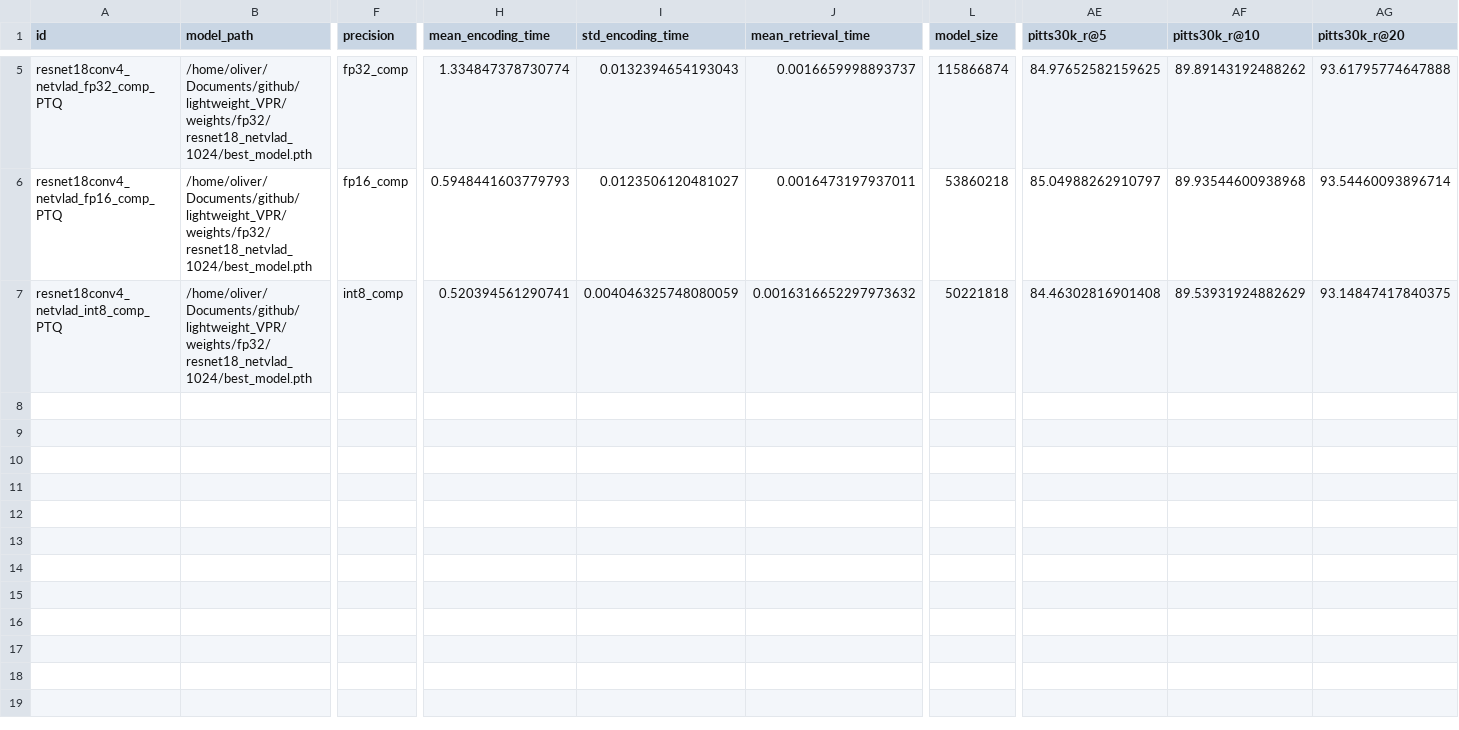
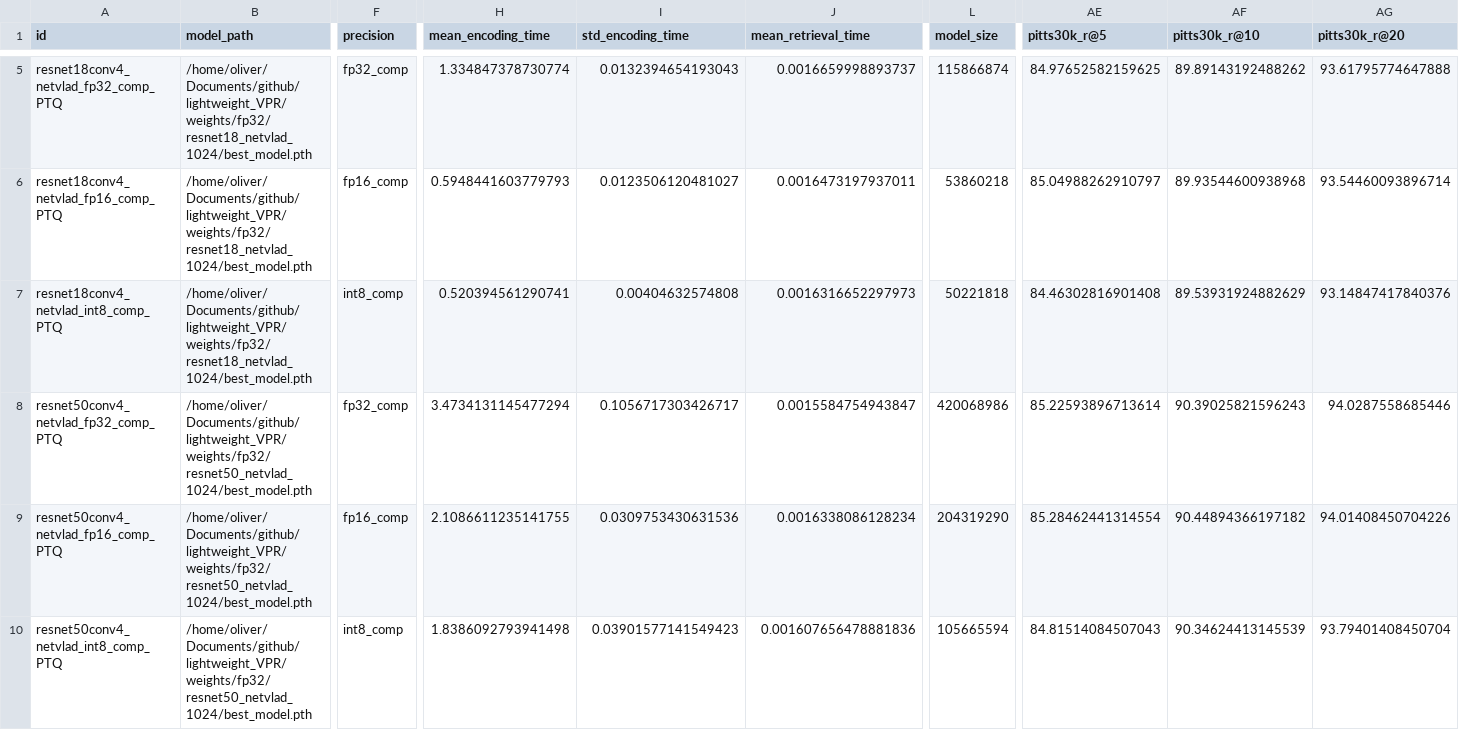
Before and after one commit to OliverGrainge/lightweight_VPR, a CSV file: results.csv, drawn as a sheet; only a part is shown, gaps mark what is left out; rows hold the shown columns only; the diff names each change by its address in the sheet, - before the commit and + after, or states it on an @@ line.

Commit message:
Adding Results

```diff
--- a/results.csv
+++ b/results.csv
-I7 (std_encoding_time): 0.004046325748080059
+I7 (std_encoding_time): 0.00404632574808
-J7 (mean_retrieval_time): 0.0016316652297973632
+J7 (mean_retrieval_time): 0.0016316652297973
-AG7 (pitts30k_r@20): 93.14847417840375
+AG7 (pitts30k_r@20): 93.14847417840376
+row 8: resnet50conv4_netvlad_fp32_comp_PTQ | /home/oliver/Documents/github/lightweight_VPR/weights/fp32/resnet50_netvlad_1024/best_model.pth | fp32_comp | 3.4734131145477294 | 0.1056717303426717 | 0.0015584754943847 | 420068986 | 85.22593896713614 | 90.39025821596243 | 94.0287558685446
+row 9: resnet50conv4_netvlad_fp16_comp_PTQ | /home/oliver/Documents/github/lightweight_VPR/weights/fp32/resnet50_netvlad_1024/best_model.pth | fp16_comp | 2.1086611235141755 | 0.0309753430631536 | 0.0016338086128234 | 204319290 | 85.28462441314554 | 90.44894366197182 | 94.01408450704226
+row 10: resnet50conv4_netvlad_int8_comp_PTQ | /home/oliver/Documents/github/lightweight_VPR/weights/fp32/resnet50_netvlad_1024/best_model.pth | int8_comp | 1.8386092793941498 | 0.03901577141549423 | 0.001607656478881836 | 105665594 | 84.81514084507043 | 90.34624413145539 | 93.79401408450704
```
